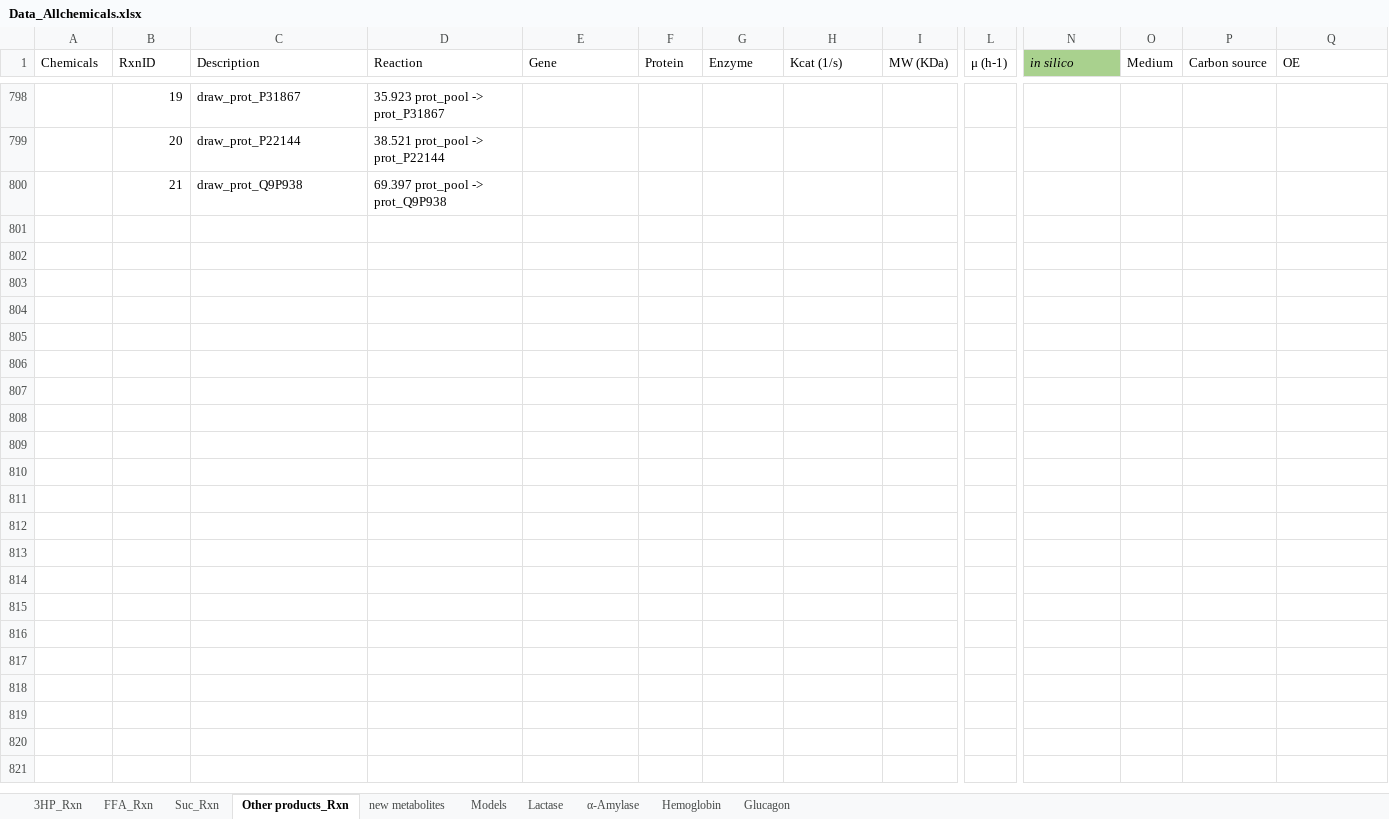
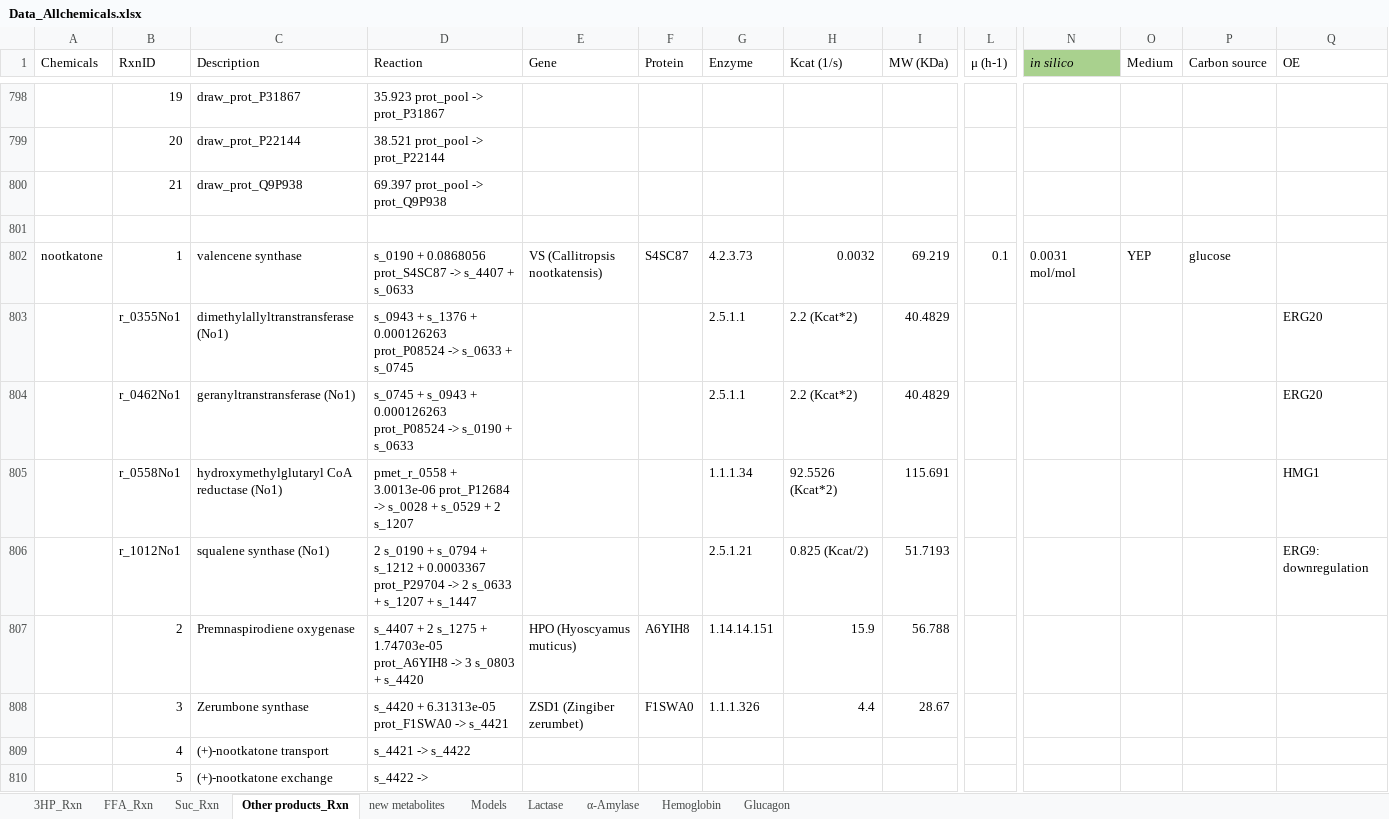
Before and after one commit to SysBioChalmers/CellFactory-ecYeastGEM, an Excel workbook: result_ecYeast/Data_Allchemicals.xlsx, sheet Other products_Rxn, drawn as a sheet; only a part is shown, gaps mark what is left out; values as stored, in another font and other column widths than the file's, no borders; rows hold the shown columns only; the diff covers the shown part only; the diff names each change by its address in the sheet, - before the commit and + after, or states it on an @@ line.

```diff
--- a/result_ecYeast/Data_Allchemicals.xlsx (sheet Other products_Rxn)
+++ b/result_ecYeast/Data_Allchemicals.xlsx (sheet Other products_Rxn)
+row 801: (empty)
+row 802: nootkatone | 1 | valencene synthase | s_0190 + 0.0868056 prot_S4SC87 -> s_4407 + s_0633 | VS (Callitropsis nootkatensis) | S4SC87 | 4.2.3.73 | 0.0032 | 69.219 | 0.1 | 0.0031 mol/mol | YEP | glucose
+row 803:  | r_0355No1 | dimethylallyltranstransferase (No1) | s_0943 + s_1376 + 0.000126263 prot_P08524 -> s_0633 + s_0745 |  |  | 2.5.1.1 | 2.2 (Kcat*2) | 40.4829 |  |  |  |  | ERG20
+row 804:  | r_0462No1 | geranyltranstransferase (No1) | s_0745 + s_0943 + 0.000126263 prot_P08524 -> s_0190 + s_0633 |  |  | 2.5.1.1 | 2.2 (Kcat*2) | 40.4829 |  |  |  |  | ERG20
+row 805:  | r_0558No1 | hydroxymethylglutaryl CoA reductase (No1) | pmet_r_0558 + 3.0013e-06 prot_P12684 -> s_0028 + s_0529 + 2 s_1207 |  |  | 1.1.1.34 | 92.5526 (Kcat*2) | 115.691 |  |  |  |  | HMG1
+row 806:  | r_1012No1 | squalene synthase (No1) | 2 s_0190 + s_0794 + s_1212 + 0.0003367 prot_P29704 -> 2 s_0633 + s_1207 + s_1447 |  |  | 2.5.1.21 | 0.825 (Kcat/2) | 51.7193 |  |  |  |  | ERG9: downregulation
+row 807:  | 2 | Premnaspirodiene oxygenase | s_4407 + 2 s_1275 + 1.74703e-05 prot_A6YIH8 -> 3 s_0803 + s_4420 | HPO (Hyoscyamus muticus) | A6YIH8 | 1.14.14.151 | 15.9 | 56.788
+row 808:  | 3 | Zerumbone synthase | s_4420 + 6.31313e-05 prot_F1SWA0 -> s_4421 | ZSD1 (Zingiber zerumbet) | F1SWA0 | 1.1.1.326 | 4.4 | 28.67
+row 809:  | 4 | (+)-nootkatone transport | s_4421 -> s_4422
+row 810:  | 5 | (+)-nootkatone exchange | s_4422 ->
```
Also changed, not shown: 121 added rows and 10 edited cells elsewhere in this sheet, sheet new metabolites, sheet Models, 10 other files.
